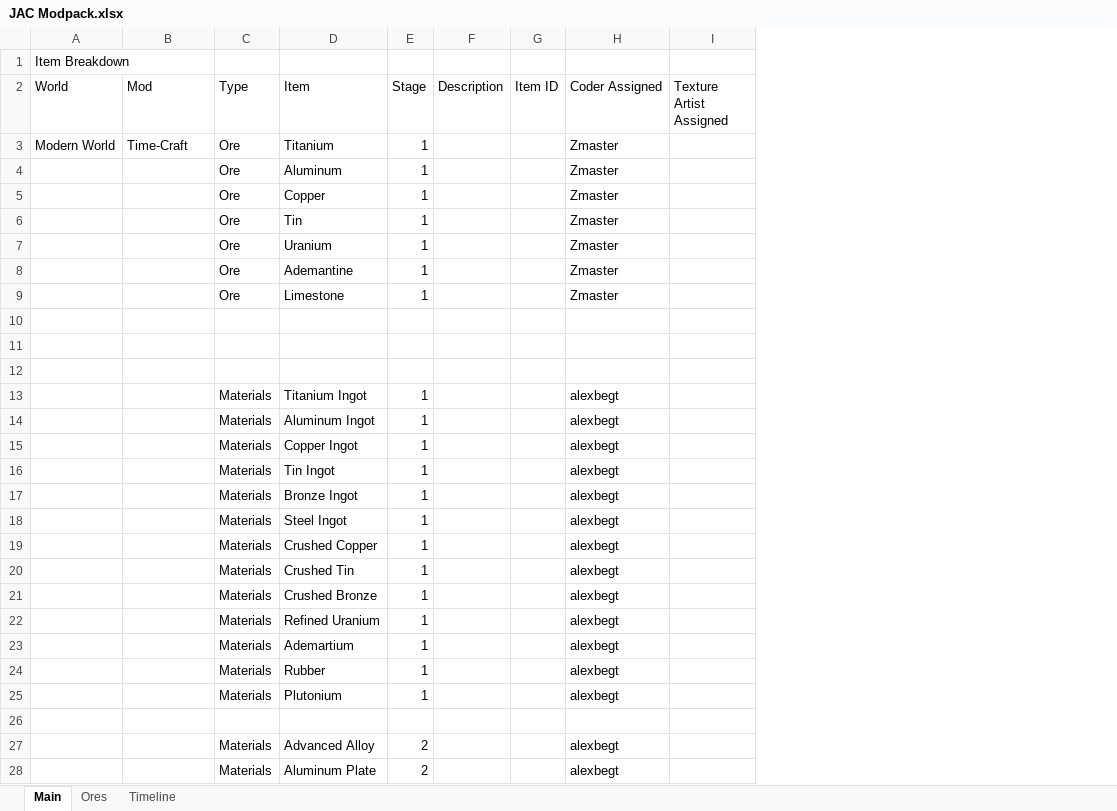
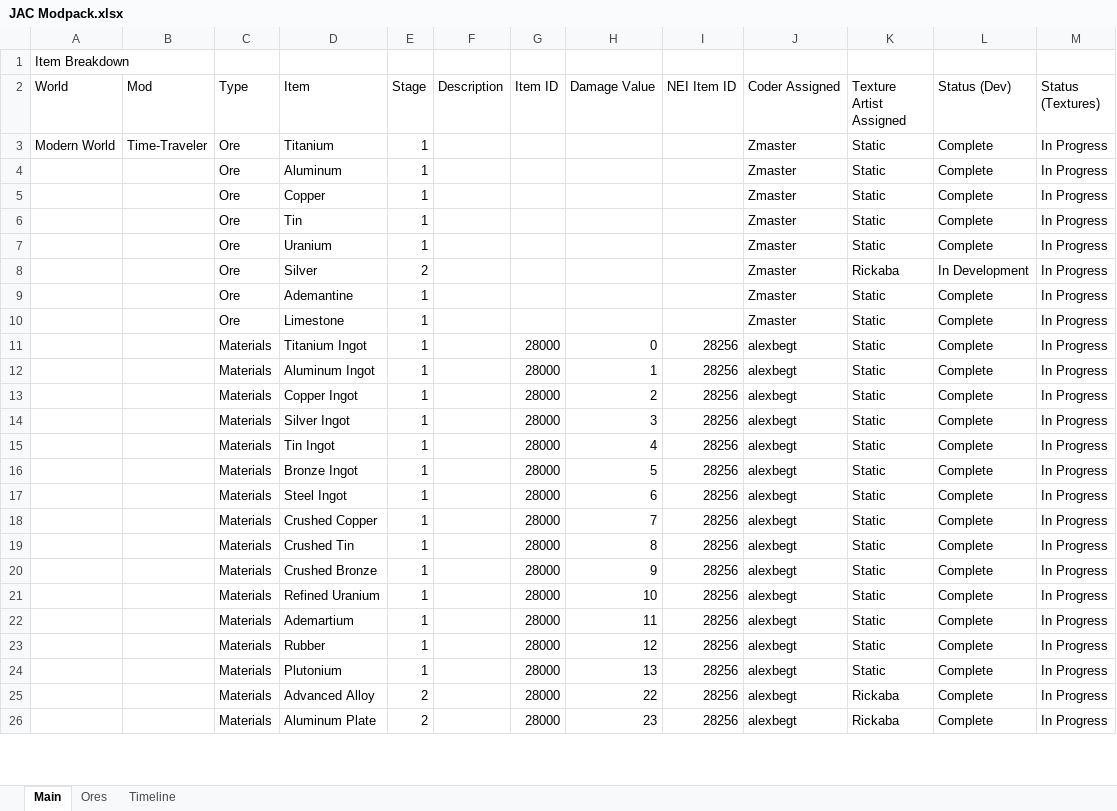
Before and after one commit to josua27176/jacpack, an Excel workbook: Planning/JAC Modpack.xlsx, sheet Main, drawn as a sheet; only a part is shown; values as stored, in another font and other column widths than the file's, no cell formats; removed rows and columns are numbered as before the commit, all else as after; the diff covers the shown part only; the diff names each change by its address in the sheet, - before the commit and + after, or states it on an @@ line.

Commit message:
Updated Stage 2 Now Assigned View Do not edit

```diff
--- a/Planning/JAC Modpack.xlsx (sheet Main)
+++ b/Planning/JAC Modpack.xlsx (sheet Main)
+column H (Damage Value), rows 11-13: 0 | 1 | 2; rows 15-26: 4 | 5 | 6 | 7 | 8 | 9 | 10 | 11 | 12 | 13 | 22 | 23
+column I (NEI Item ID), rows 11-13: all 28256; rows 15-26: all 28256
+column L (Status (Dev)), rows 3-7: all Complete; rows 9-13: all Complete; rows 15-26: all Complete
+column M (Status (Textures)), rows 3-7: all In Progress; rows 9-13: all In Progress; rows 15-26: all In Progress
-B3 (Mod): Time-Craft
+B3 (Mod): Time-Traveler
-K3:K7 (Texture Artist Assigned): (empty)
+K3:K7 (Texture Artist Assigned): Static
+row 8:  |  | Ore | Silver | 2 |  |  |  |  | Zmaster | Rickaba | In Development | In Progress
-K9:K10 (Texture Artist Assigned): (empty)
+K9:K10 (Texture Artist Assigned): Static
-row 10: (empty)
-row 11: (empty)
-row 12: (empty)
-G11:G13 (Item ID): (empty)
+G11:G13 (Item ID): 28000
-K11:K13 (Texture Artist Assigned): (empty)
+K11:K13 (Texture Artist Assigned): Static
+row 14:  |  | Materials | Silver Ingot | 1 |  | 28000 | 3 | 28256 | alexbegt | Static | Complete | In Progress
-G15:G24 (Item ID): (empty)
+G15:G24 (Item ID): 28000
-K15:K24 (Texture Artist Assigned): (empty)
+K15:K24 (Texture Artist Assigned): Static
-row 26: (empty)
-G25:G26 (Item ID): (empty)
+G25:G26 (Item ID): 28000
-K25:K26 (Texture Artist Assigned): (empty)
+K25:K26 (Texture Artist Assigned): Rickaba
```
Also changed, not shown: 22 added rows, 9 removed rows and 65 edited cells elsewhere in this sheet, sheet Timeline, sheet Ores, cell formats, charts or pictures.
